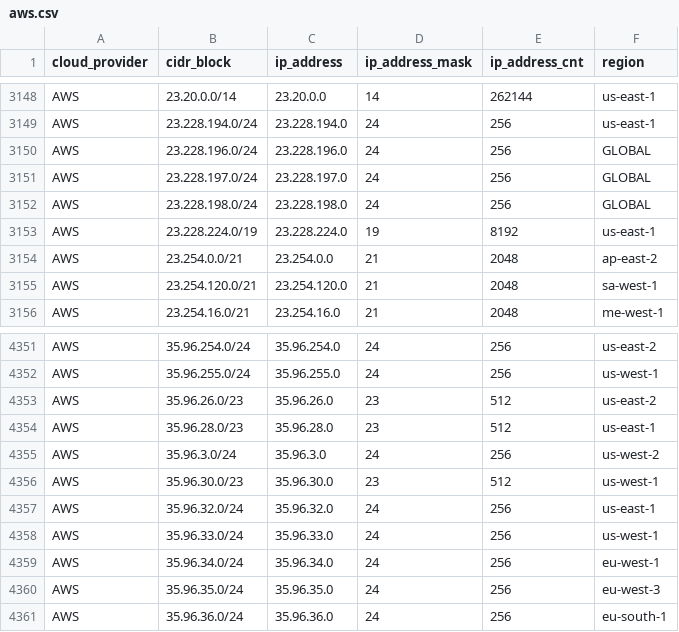
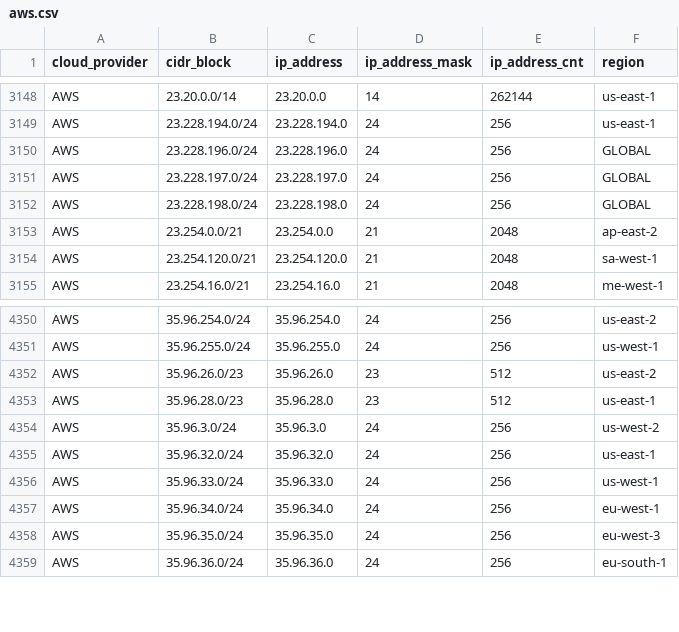
Before and after one commit to danilabs/public-cloud-provider-ip-ranges, a CSV file: data/providers/aws.csv, drawn as a sheet; only a part is shown, gaps mark what is left out; the diff names each change by its address in the sheet, - before the commit and + after, or states it on an @@ line.

```diff
--- a/data/providers/aws.csv
+++ b/data/providers/aws.csv
-row 3153: AWS | 23.228.224.0/19 | 23.228.224.0 | 19 | 8192 | us-east-1
-row 4356: AWS | 35.96.30.0/23 | 35.96.30.0 | 23 | 512 | us-west-1
```
Also changed, not shown: 15 other files.
